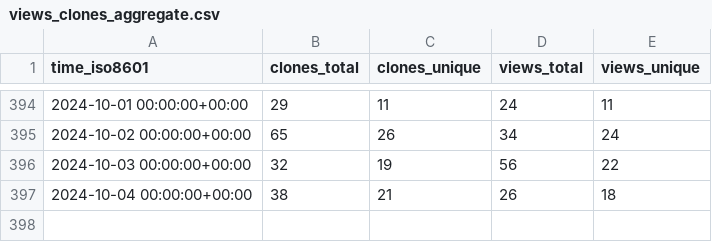
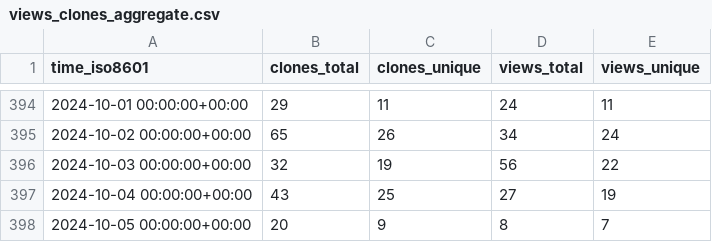
Before and after one commit to elixir-tools/elixir-tools.nvim, a CSV file: elixir-tools/elixir-tools.nvim/ghrs-data/views_clones_aggregate.csv, drawn as a sheet; only a part is shown, gaps mark what is left out.

```diff
--- a/elixir-tools/elixir-tools.nvim/ghrs-data/views_clones_aggregate.csv
+++ b/elixir-tools/elixir-tools.nvim/ghrs-data/views_clones_aggregate.csv
@@ -396,2 +396,3 @@ time_iso8601,clones_total,clones_unique,views_total,views_unique
 2024-10-03 00:00:00+00:00,32,19,56,22
-2024-10-04 00:00:00+00:00,38,21,26,18
+2024-10-04 00:00:00+00:00,43,25,27,19
+2024-10-05 00:00:00+00:00,20,9,8,7
```
Also changed, not shown: 1 other file.
